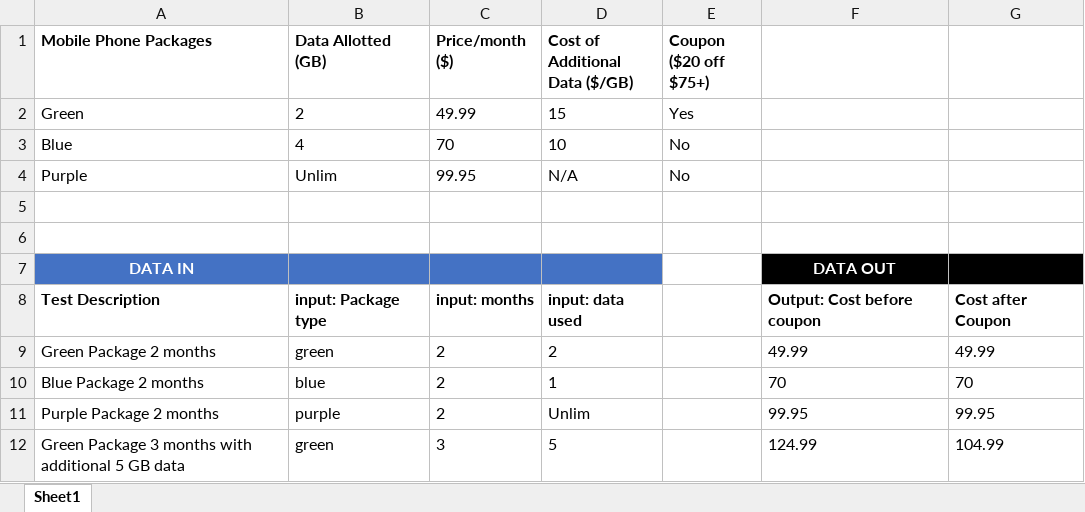
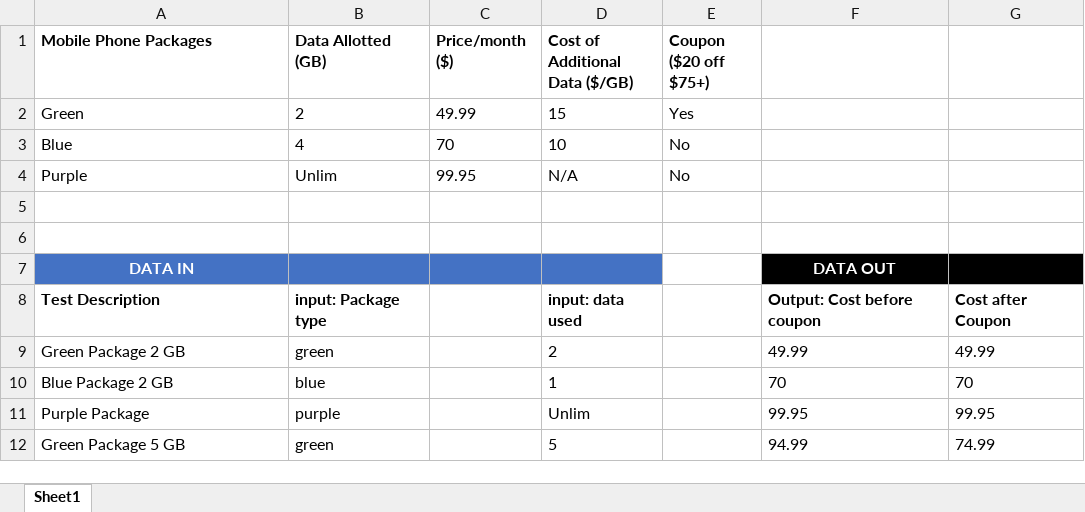
Before and after one commit to yzjedu/cs151-lab4-cooper_lucas, an Excel workbook: test_cases.xlsx, sheet Sheet1, drawn as a sheet; values as stored, in another font and other column widths than the file's, no borders; removed rows and columns are numbered as before the commit, all else as after; the diff names each change by its address in the sheet, - before the commit and + after, or states it on an @@ line.

Commit message:
Comments, RD2, test cases fixed -Cooper

```diff
--- a/test_cases.xlsx (sheet Sheet1)
+++ b/test_cases.xlsx (sheet Sheet1)
-C8 (Price/month ($)): input: months
+C8 (Price/month ($)): (empty)
-A9 (Mobile Phone Packages): Green Package 2 months
+A9 (Mobile Phone Packages): Green Package 2 GB
-C9:C11 (Price/month ($)): 2
+C9:C11 (Price/month ($)): (empty)
-A10 (Mobile Phone Packages): Blue Package 2 months
+A10 (Mobile Phone Packages): Blue Package 2 GB
-A11 (Mobile Phone Packages): Purple Package 2 months
+A11 (Mobile Phone Packages): Purple Package
-row 12: Green Package 3 months with additional 5 GB data | green | 3 | 5 |  | 124.99 | 104.99
+row 12: Green Package 5 GB | green |  | 5 |  | 94.99 | 74.99
```
Also changed, not shown: 2 other files.
